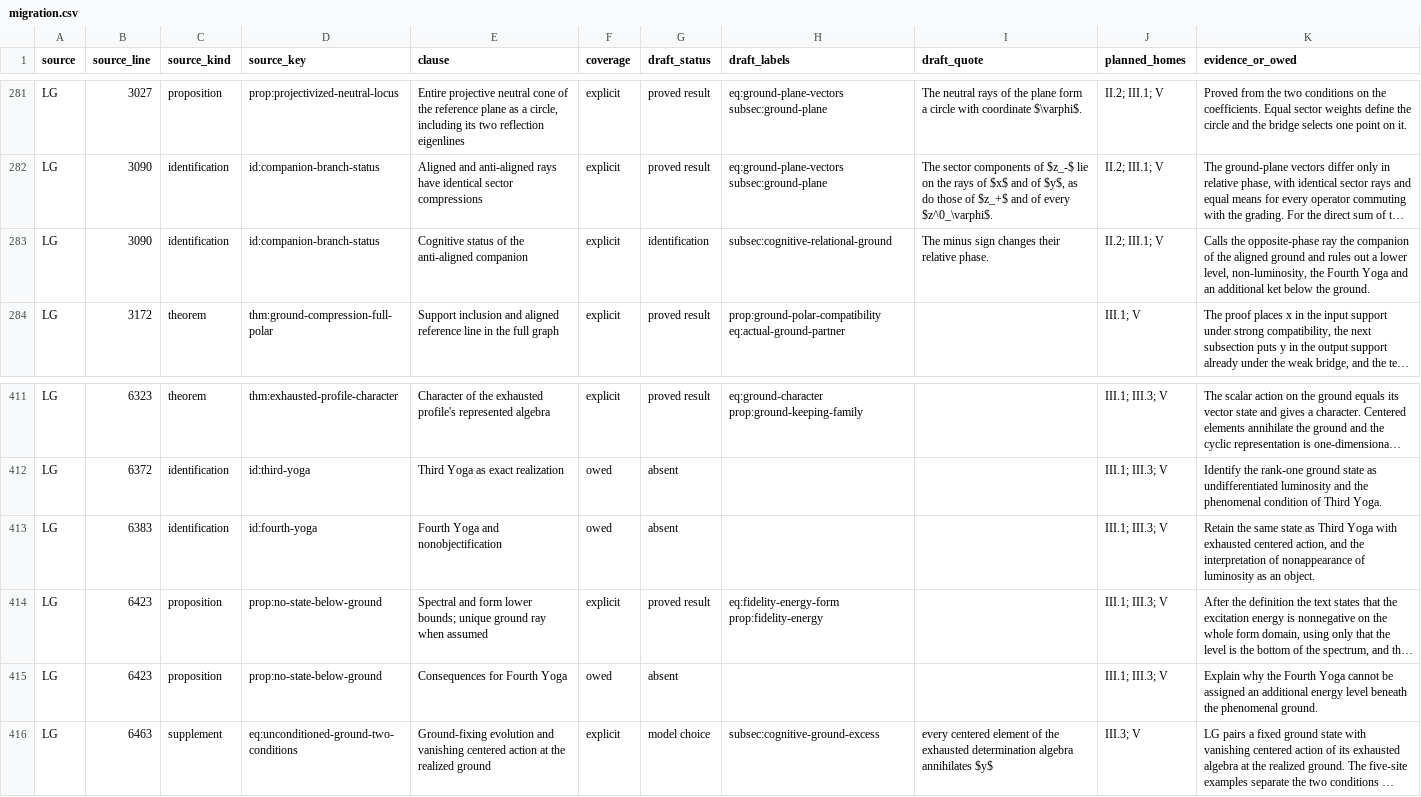
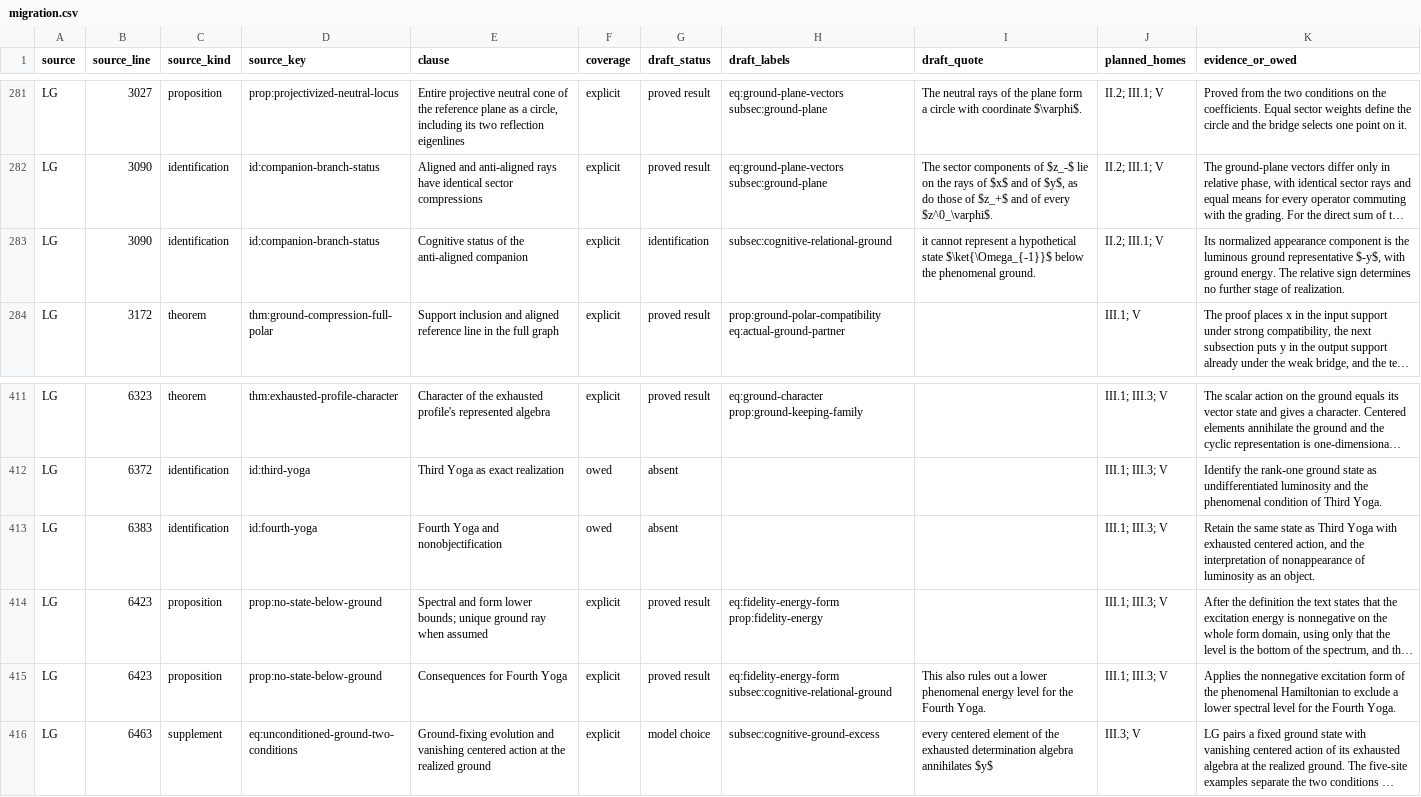
Before and after one commit to AlphaOmega-Institute/AlphaOmega-Theory, a CSV file: consolidation/inventory/migration.csv, drawn as a sheet; only a part is shown, gaps mark what is left out; long unchanged cells end in …; the diff names each change by its address in the sheet, - before the commit and + after, or states it on an @@ line.

Commit message:
Clarify the companion's phenomenal energy and the Fourth Yoga in §14
Apply the form-domain bound in the appearance sector, distinguish the thesis and article passages, and track the exclusion of a lower phenomenal energy level.

```diff
--- a/consolidation/inventory/migration.csv
+++ b/consolidation/inventory/migration.csv
-I283 (draft_quote): The minus sign changes their relative phase.
+I283 (draft_quote): it cannot represent a hypothetical state $\ket{\Omega_{-1}}$ below the phenomenal ground.
-K283 (evidence_or_owed): Calls the opposite-phase ray the companion of the aligned ground and rules out a lower level, non-luminosity, the Fourth Yoga and an additional ket below the ground.
+K283 (evidence_or_owed): Its normalized appearance component is the luminous ground representative $-y$, with ground energy. The relative sign determines no further stage of realization.
-F415 (coverage): owed
+F415 (coverage): explicit
-G415 (draft_status): absent
+G415 (draft_status): proved result
-H415 (draft_labels): (empty)
+H415 (draft_labels): eq:fidelity-energy-form subsec:cognitive-relational-ground
-I415 (draft_quote): (empty)
+I415 (draft_quote): This also rules out a lower phenomenal energy level for the Fourth Yoga.
-K415 (evidence_or_owed): Explain why the Fourth Yoga cannot be assigned an additional energy level beneath the phenomenal ground.
+K415 (evidence_or_owed): Applies the nonnegative excitation form of the phenomenal Hamiltonian to exclude a lower spectral level for the Fourth Yoga.
```
Also changed, not shown: 4 other files.
